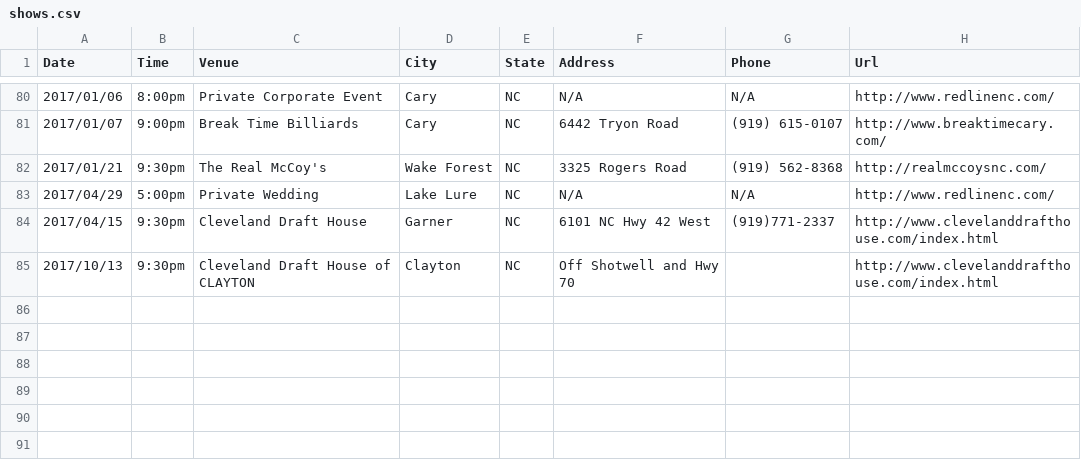
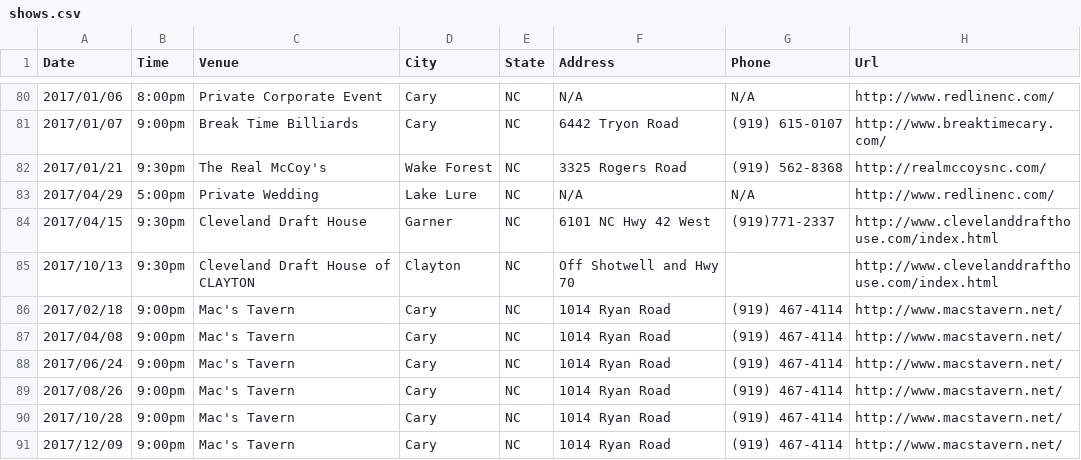
Before and after one commit to redlinenc/redlinenc, a CSV file: _data/shows.csv, drawn as a sheet; only a part is shown, gaps mark what is left out.

Commit message:
Update shows.csv

```diff
--- a/_data/shows.csv
+++ b/_data/shows.csv
@@ -85 +85,7 @@ Date,Time,Venue,City,State,Address,Phone,Url
 2017/10/13,9:30pm,Cleveland Draft House of CLAYTON,Clayton, NC,Off Shotwell and Hwy 70,,http://www.clevelanddrafthouse.com/index.html
+2017/02/18,9:00pm,Mac's Tavern,Cary, NC,1014 Ryan Road,(919) 467-4114,http://www.macstavern.net/
+2017/04/08,9:00pm,Mac's Tavern,Cary, NC,1014 Ryan Road,(919) 467-4114,http://www.macstavern.net/
+2017/06/24,9:00pm,Mac's Tavern,Cary, NC,1014 Ryan Road,(919) 467-4114,http://www.macstavern.net/
+2017/08/26,9:00pm,Mac's Tavern,Cary, NC,1014 Ryan Road,(919) 467-4114,http://www.macstavern.net/
+2017/10/28,9:00pm,Mac's Tavern,Cary, NC,1014 Ryan Road,(919) 467-4114,http://www.macstavern.net/
+2017/12/09,9:00pm,Mac's Tavern,Cary, NC,1014 Ryan Road,(919) 467-4114,http://www.macstavern.net/
```
